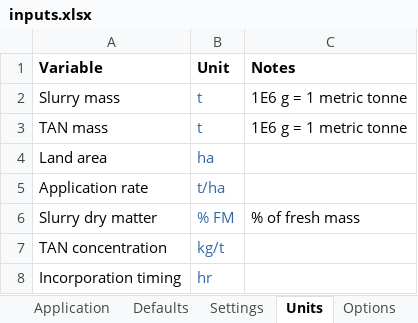
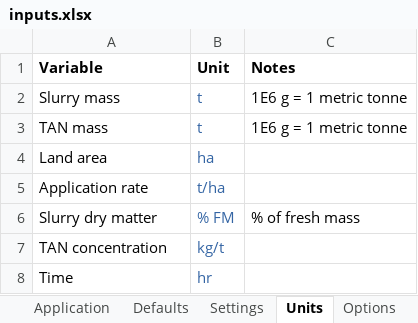
Before and after one commit to sashahafner/ALFAMI, an Excel workbook: inputs/inputs.xlsx, sheet Units, drawn as a sheet; values as stored, in another font and other column widths than the file's, no borders; the diff names each change by its address in the sheet, - before the commit and + after, or states it on an @@ line.

Commit message:
New version read.xlsx and incorp NA fix v3.4 ALFAM2

```diff
--- a/inputs/inputs.xlsx (sheet Units)
+++ b/inputs/inputs.xlsx (sheet Units)
-A8 (Variable): Incorporation timing
+A8 (Variable): Time
```
Also changed, not shown: other sheet tabs, 13 other files.
